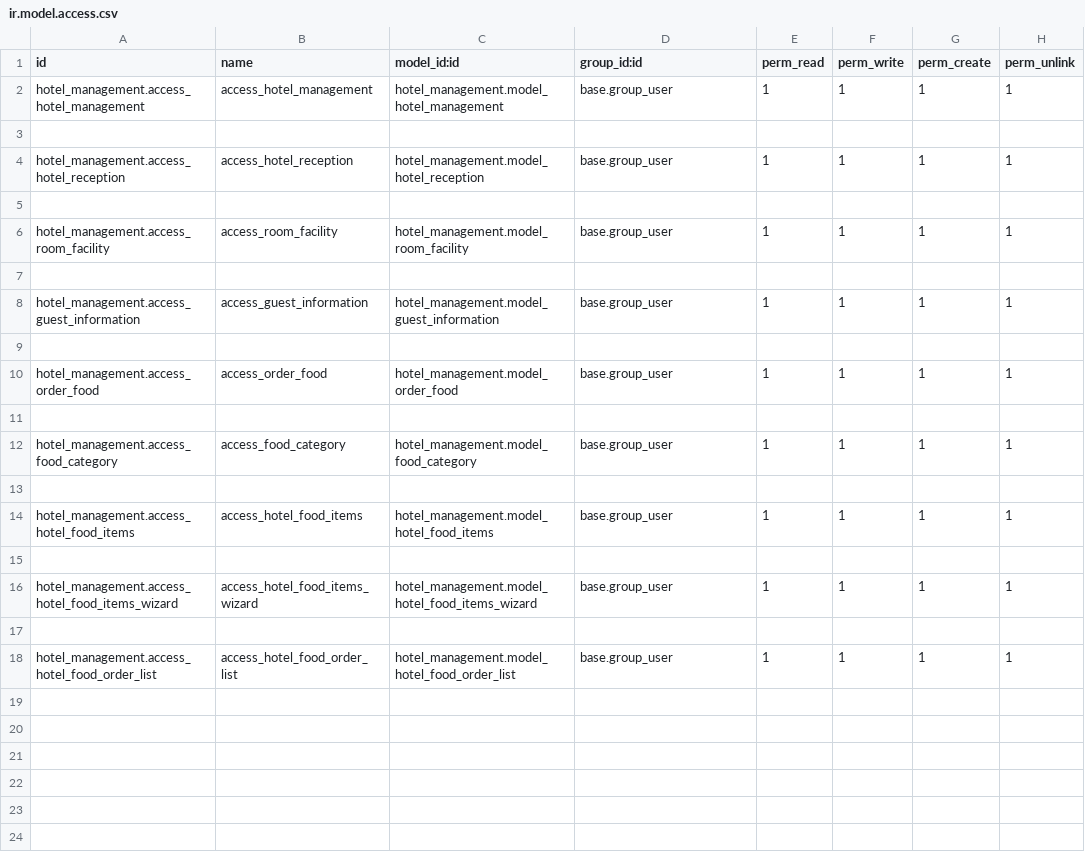
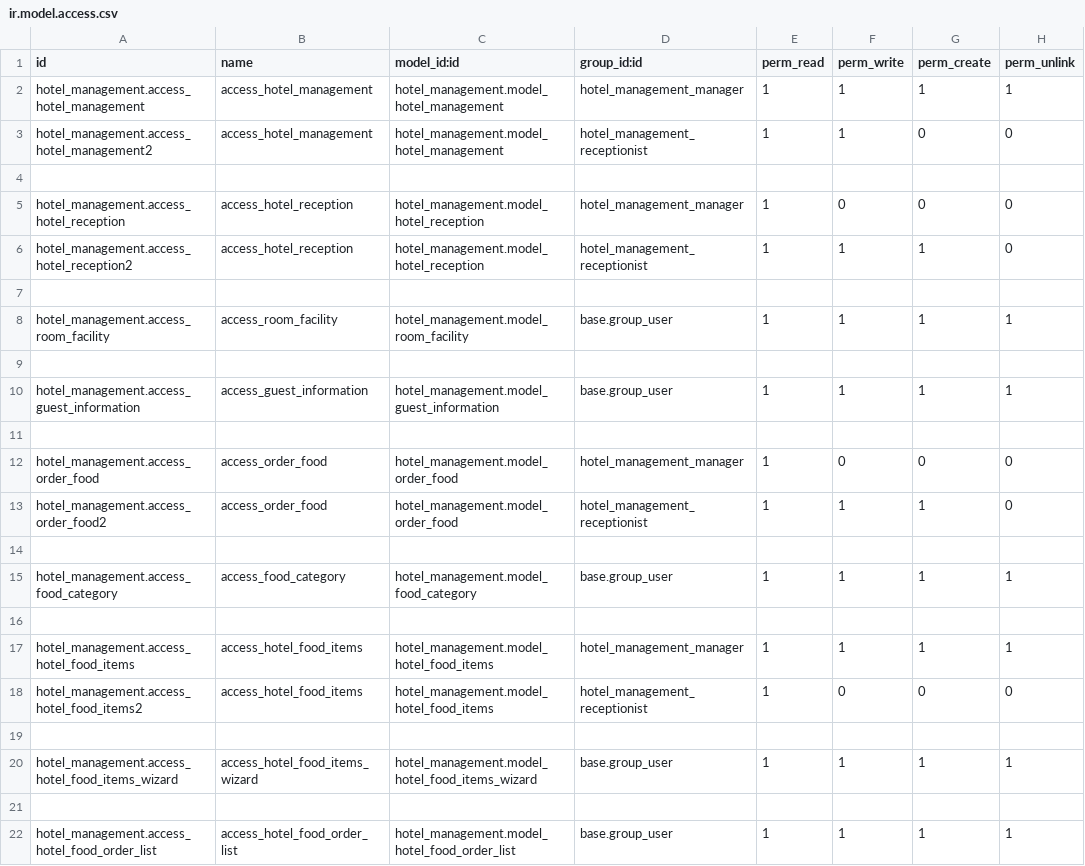
Before and after one commit to MeghaRaj-M/Odoo-Hotel-Management, a CSV file: security/ir.model.access.csv, drawn as a sheet.

Commit message:
hotel management completed

```diff
--- a/security/ir.model.access.csv
+++ b/security/ir.model.access.csv
@@ -1,5 +1,7 @@
 id,name,model_id:id,group_id:id,perm_read,perm_write,perm_create,perm_unlink
-hotel_management.access_hotel_management,access_hotel_management,hotel_management.model_hotel_management,base.group_user,1,1,1,1
+hotel_management.access_hotel_management,access_hotel_management,hotel_management.model_hotel_management,hotel_management_manager,1,1,1,1
+hotel_management.access_hotel_management2,access_hotel_management,hotel_management.model_hotel_management,hotel_management_receptionist,1,1,0,0
 
-hotel_management.access_hotel_reception,access_hotel_reception,hotel_management.model_hotel_reception,base.group_user,1,1,1,1
+hotel_management.access_hotel_reception,access_hotel_reception,hotel_management.model_hotel_reception,hotel_management_manager,1,0,0,0
+hotel_management.access_hotel_reception2,access_hotel_reception,hotel_management.model_hotel_reception,hotel_management_receptionist,1,1,1,0
 
@@ -9,3 +11,4 @@ hotel_management.access_guest_information,access_guest_information,hotel_managem
 
-hotel_management.access_order_food,access_order_food,hotel_management.model_order_food,base.group_user,1,1,1,1
+hotel_management.access_order_food,access_order_food,hotel_management.model_order_food,hotel_management_manager,1,0,0,0
+hotel_management.access_order_food2,access_order_food,hotel_management.model_order_food,hotel_management_receptionist,1,1,1,0
 
@@ -13,3 +16,4 @@ hotel_management.access_food_category,access_food_category,hotel_management.mode
 
-hotel_management.access_hotel_food_items,access_hotel_food_items,hotel_management.model_hotel_food_items,base.group_user,1,1,1,1
+hotel_management.access_hotel_food_items,access_hotel_food_items,hotel_management.model_hotel_food_items,hotel_management_manager,1,1,1,1
+hotel_management.access_hotel_food_items2,access_hotel_food_items,hotel_management.model_hotel_food_items,hotel_management_receptionist,1,0,0,0
 
```
Also changed, not shown: 13 other files.
